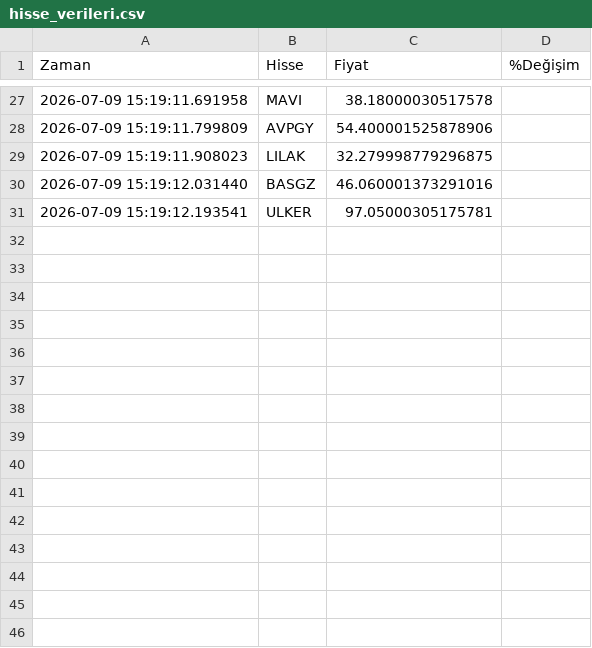
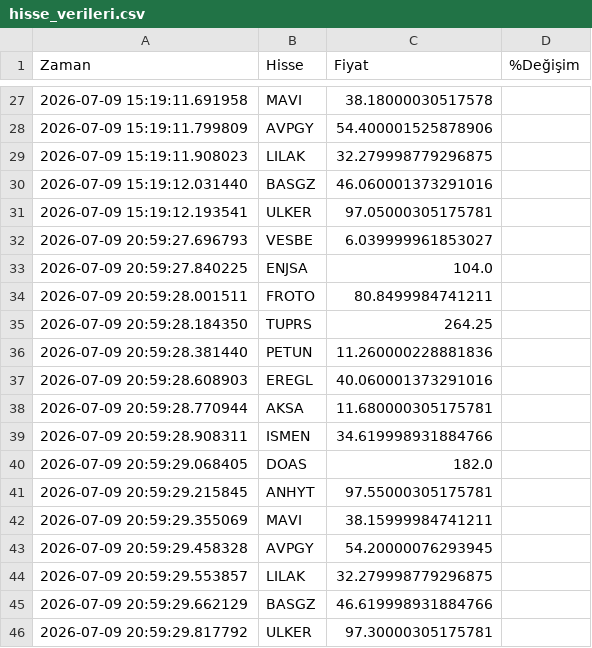
Before and after one commit to ejderha42/BorsaVeriTopla, a CSV file: hisse_verileri.csv, drawn as a sheet; only a part is shown, gaps mark what is left out.

```diff
--- a/hisse_verileri.csv
+++ b/hisse_verileri.csv
@@ -31 +31,16 @@ Zaman,Hisse,Fiyat,%Değişim
 2026-07-09 15:19:12.193541,ULKER,97.05000305175781,
+2026-07-09 20:59:27.696793,VESBE,6.039999961853027,
+2026-07-09 20:59:27.840225,ENJSA,104.0,
+2026-07-09 20:59:28.001511,FROTO,80.8499984741211,
+2026-07-09 20:59:28.184350,TUPRS,264.25,
+2026-07-09 20:59:28.381440,PETUN,11.260000228881836,
+2026-07-09 20:59:28.608903,EREGL,40.060001373291016,
+2026-07-09 20:59:28.770944,AKSA,11.680000305175781,
+2026-07-09 20:59:28.908311,ISMEN,34.619998931884766,
+2026-07-09 20:59:29.068405,DOAS,182.0,
+2026-07-09 20:59:29.215845,ANHYT,97.55000305175781,
+2026-07-09 20:59:29.355069,MAVI,38.15999984741211,
+2026-07-09 20:59:29.458328,AVPGY,54.20000076293945,
+2026-07-09 20:59:29.553857,LILAK,32.279998779296875,
+2026-07-09 20:59:29.662129,BASGZ,46.619998931884766,
+2026-07-09 20:59:29.817792,ULKER,97.30000305175781,
```
